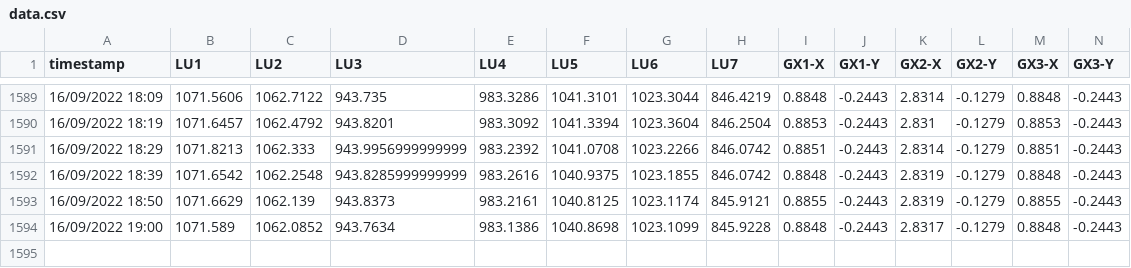
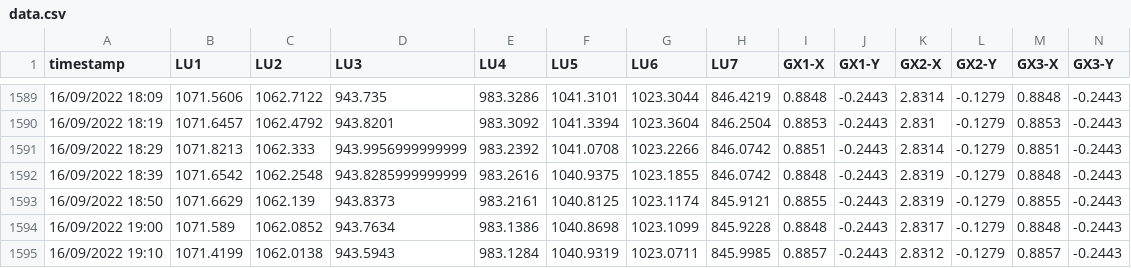
Before and after one commit to nbhung58/IoT-Python-Code, a CSV file: data.csv, drawn as a sheet; only a part is shown, gaps mark what is left out; the diff names each change by its address in the sheet, - before the commit and + after, or states it on an @@ line.

Commit message:
update

```diff
--- a/data.csv
+++ b/data.csv
+row 1595: 16/09/2022 19:10 | 1071.4199 | 1062.0138 | 943.5943 | 983.1284 | 1040.9319 | 1023.0711 | 845.9985 | 0.8857 | -0.2443 | 2.8312 | -0.1279 | 0.8857 | -0.2443
```
